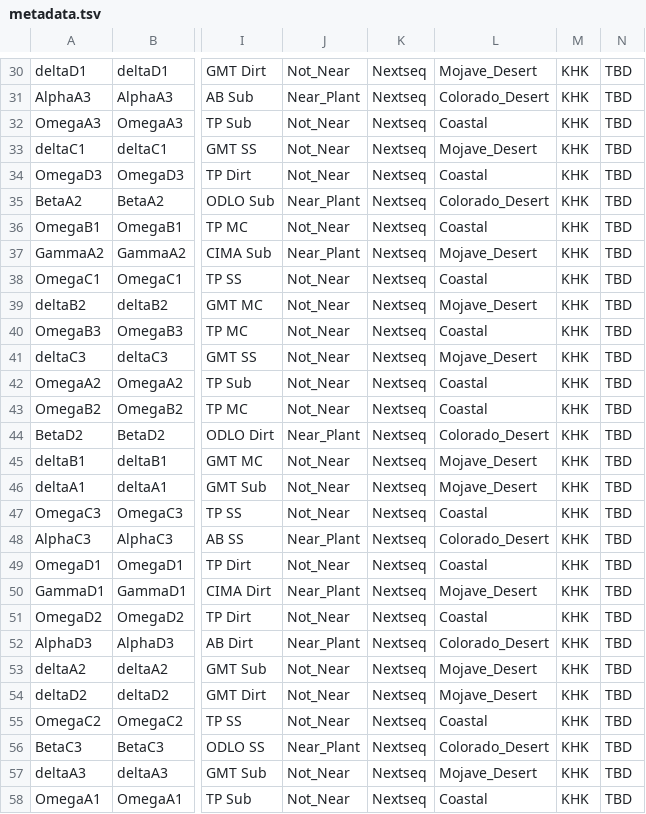
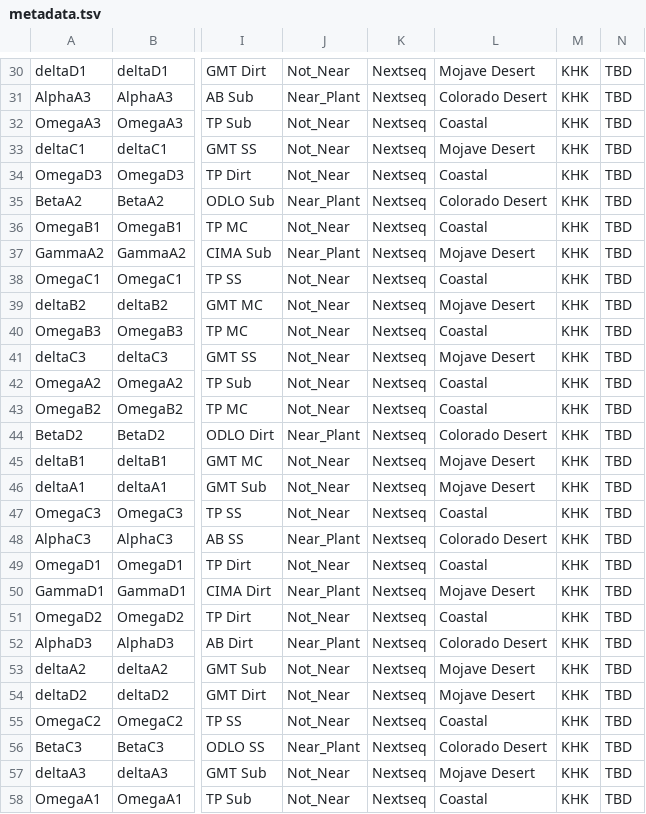
Before and after one commit to stajichlab/moss_mycobiome, a TSV file: phyloseq/venn/metadata.tsv, drawn as a sheet; only a part is shown, gaps mark what is left out; the diff covers the shown part only; the diff names each change by its address in the sheet, - before the commit and + after, or states it on an @@ line.

```diff
--- a/phyloseq/venn/metadata.tsv
+++ b/phyloseq/venn/metadata.tsv
-L30: Mojave_Desert
+L30: Mojave Desert
-L31: Colorado_Desert
+L31: Colorado Desert
-L33: Mojave_Desert
+L33: Mojave Desert
-L35: Colorado_Desert
+L35: Colorado Desert
-L37: Mojave_Desert
+L37: Mojave Desert
-L39: Mojave_Desert
+L39: Mojave Desert
-L41: Mojave_Desert
+L41: Mojave Desert
-L44: Colorado_Desert
+L44: Colorado Desert
-L45:L46: Mojave_Desert
+L45:L46: Mojave Desert
-L48: Colorado_Desert
+L48: Colorado Desert
-L50: Mojave_Desert
+L50: Mojave Desert
-L52: Colorado_Desert
+L52: Colorado Desert
-L53:L54: Mojave_Desert
+L53:L54: Mojave Desert
-L56: Colorado_Desert
+L56: Colorado Desert
-L57: Mojave_Desert
+L57: Mojave Desert
```
Also changed, not shown: 38 edited cells elsewhere in this file, 3 other files.
